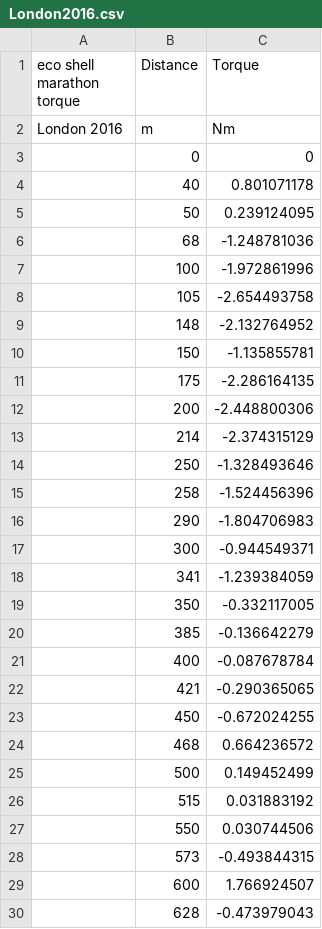
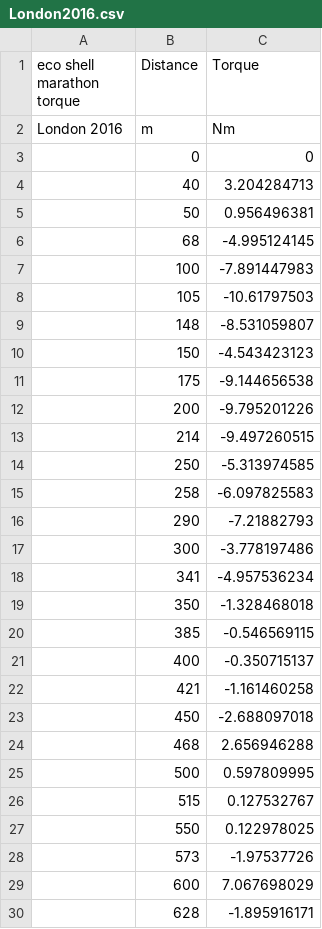
Before and after one commit to AU-Eco-Shell-Marathon/HW_SW_Group2015, a CSV file: Software/RollingRoadGUI/TorqueFiles/London2016.csv, drawn as a sheet; only a part is shown; the diff covers the shown part only.

```diff
--- a/Software/RollingRoadGUI/TorqueFiles/London2016.csv
+++ b/Software/RollingRoadGUI/TorqueFiles/London2016.csv
@@ -3,28 +3,28 @@ London 2016;m;Nm
 ;0;0
-;40;0.801071178
-;50;0.239124095
-;68;-1.248781036
-;100;-1.972861996
-;105;-2.654493758
-;148;-2.132764952
-;150;-1.135855781
-;175;-2.286164135
-;200;-2.448800306
-;214;-2.374315129
-;250;-1.328493646
-;258;-1.524456396
-;290;-1.804706983
-;300;-0.944549371
-;341;-1.239384059
-;350;-0.332117005
-;385;-0.136642279
-;400;-0.087678784
-;421;-0.290365065
-;450;-0.672024255
-;468;0.664236572
-;500;0.149452499
-;515;0.031883192
-;550;0.030744506
-;573;-0.493844315
-;600;1.766924507
-;628;-0.473979043
+;40;3.204284713
+;50;0.956496381
+;68;-4.995124145
+;100;-7.891447983
+;105;-10.61797503
+;148;-8.531059807
+;150;-4.543423123
+;175;-9.144656538
+;200;-9.795201226
+;214;-9.497260515
+;250;-5.313974585
+;258;-6.097825583
+;290;-7.21882793
+;300;-3.778197486
+;341;-4.957536234
+;350;-1.328468018
+;385;-0.546569115
+;400;-0.350715137
+;421;-1.161460258
+;450;-2.688097018
+;468;2.656946288
+;500;0.597809995
+;515;0.127532767
+;550;0.122978025
+;573;-1.97537726
+;600;7.067698029
+;628;-1.895916171
```
Also changed, not shown: 58 edited cells elsewhere in this file, 6 other files.
